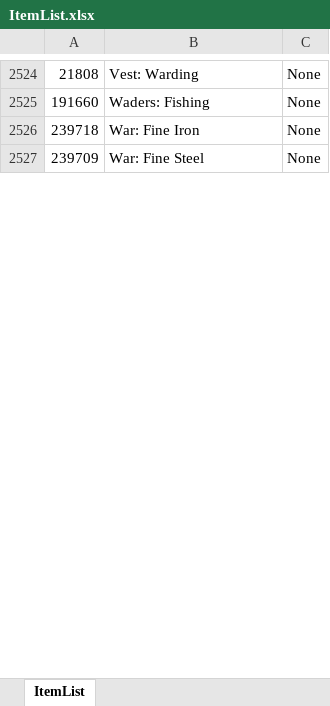
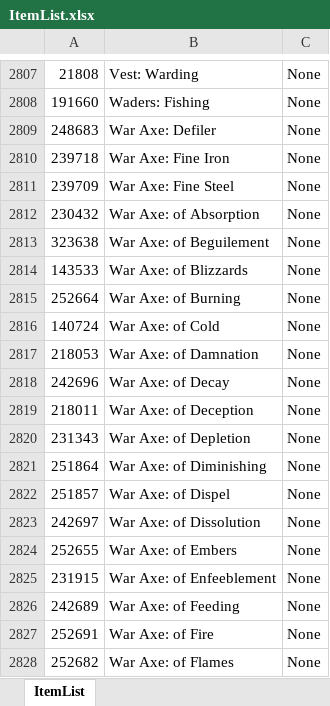
Before and after one commit to grahame-student/OSE, an Excel workbook: ItemList.xlsx, sheet ItemList, drawn as a sheet; only a part is shown, gaps mark what is left out; values as stored, in another font and other column widths than the file's, no borders; addresses are those after the commit; the diff covers the shown part only; the diff names each change by its address in the sheet, - before the commit and + after, or states it on an @@ line.

Commit message:
ItemList.xlsx: Added nearly 300 more items to the template
Signed-off-by: Dasaan <mrloquax@googlemail.com>

```diff
--- a/ItemList.xlsx (sheet ItemList)
+++ b/ItemList.xlsx (sheet ItemList)
+row 2809: 248683 | War Axe: Defiler | None
-B2810: War: Fine Iron
+B2810: War Axe: Fine Iron
-B2811: War: Fine Steel
+B2811: War Axe: Fine Steel
+row 2812: 230432 | War Axe: of Absorption | None
+row 2813: 323638 | War Axe: of Beguilement | None
+row 2814: 143533 | War Axe: of Blizzards | None
+row 2815: 252664 | War Axe: of Burning | None
+row 2816: 140724 | War Axe: of Cold | None
+row 2817: 218053 | War Axe: of Damnation | None
+row 2818: 242696 | War Axe: of Decay | None
+row 2819: 218011 | War Axe: of Deception | None
+row 2820: 231343 | War Axe: of Depletion | None
+row 2821: 251864 | War Axe: of Diminishing | None
+row 2822: 251857 | War Axe: of Dispel | None
+row 2823: 242697 | War Axe: of Dissolution | None
+row 2824: 252655 | War Axe: of Embers | None
+row 2825: 231915 | War Axe: of Enfeeblement | None
+row 2826: 242689 | War Axe: of Feeding | None
+row 2827: 252691 | War Axe: of Fire | None
+row 2828: 252682 | War Axe: of Flames | None
```
Also changed, not shown: 365 added rows, 3 removed rows and 1 edited cell elsewhere in this sheet, 1 other file.
